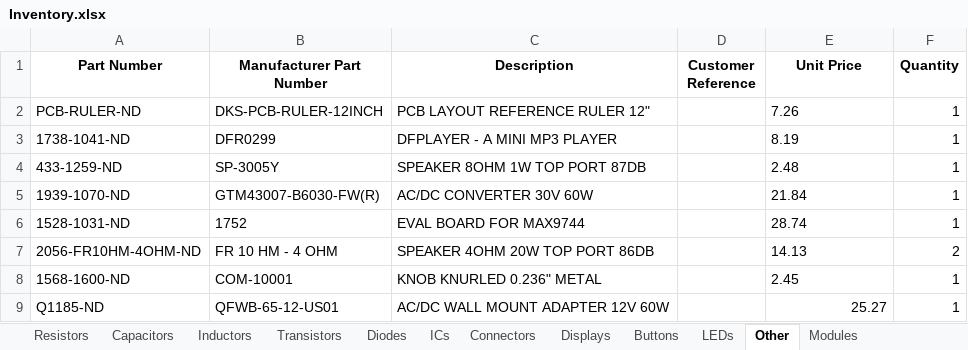
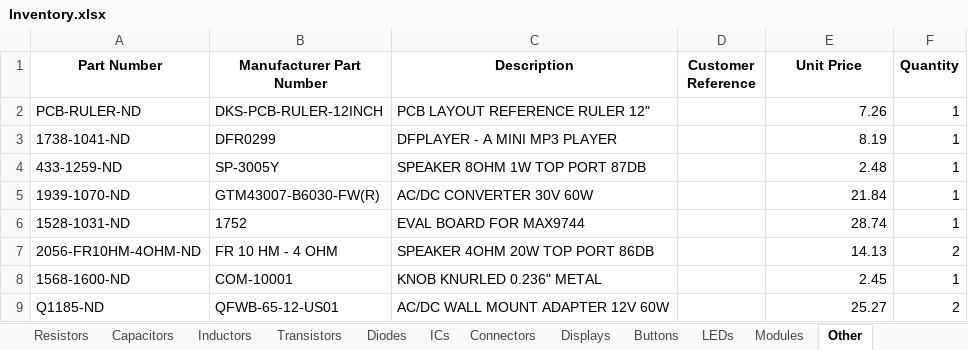
Before and after one commit to Thomas1B/Electronics-Inventory-Program, an Excel workbook: Saved_Lists/Inventory.xlsx, sheet Other, drawn as a sheet; values as stored, in another font and other column widths than the file's, no borders; charts and pictures not drawn; the diff names each change by its address in the sheet, - before the commit and + after, or states it on an @@ line.

```diff
--- a/Saved_Lists/Inventory.xlsx (sheet Other)
+++ b/Saved_Lists/Inventory.xlsx (sheet Other)
@@ sheet tab order changed: Resistors | Capacitors | Inductors | Transistors | Diodes | ICs | Connectors | Displays | Buttons | LEDs | Modules | Other @@
-E2:E8 alignment: left
+E2:E8 alignment: right
-F9 (Quantity): 1
+F9 (Quantity): 2
```
Also changed, not shown: sheet ICs, sheet Diodes, sheet Connectors, sheet Resistors, sheet LEDs, sheet Capacitors, 5 more sheets, charts or pictures, 2 other files.
